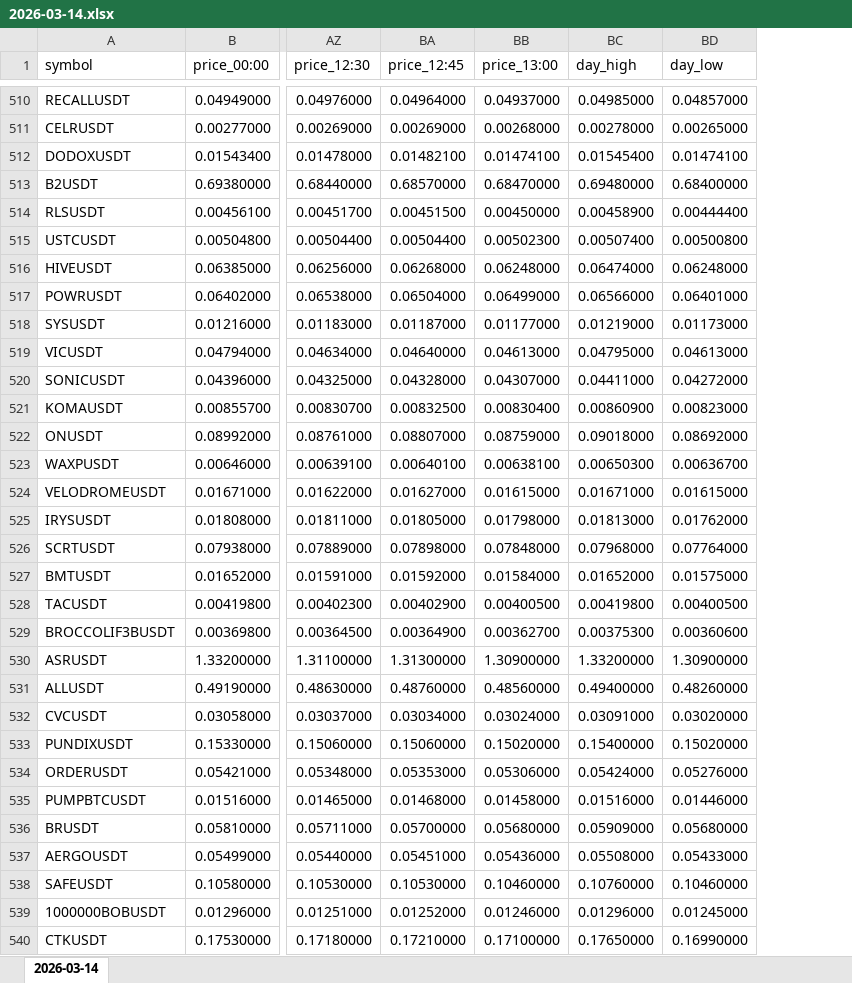
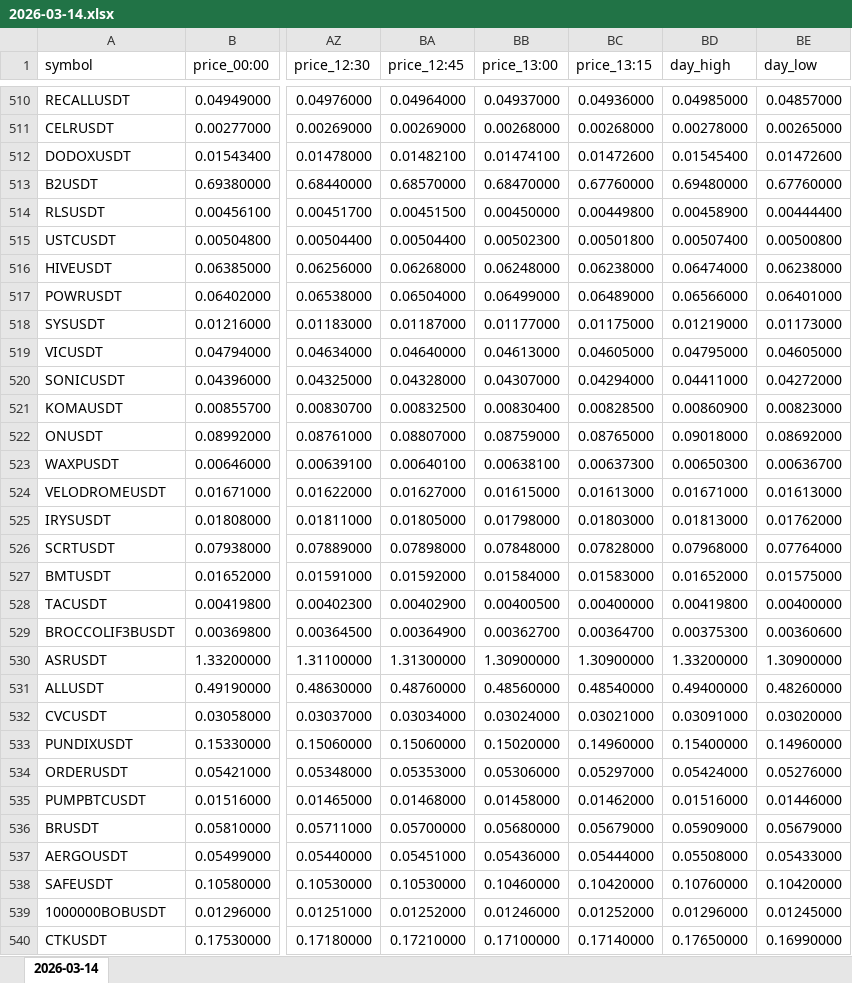
Before and after one commit to smallocean43658/data, an Excel workbook: records/weeks/2026-03-09_2026-03-15/2026-03-14.xlsx, sheet 2026-03-14, drawn as a sheet; only a part is shown, gaps mark what is left out; values as stored, in another font and other column widths than the file's, no borders; addresses are those after the commit; the diff covers the shown part only; the diff names each change by its address in the sheet, - before the commit and + after, or states it on an @@ line.

Commit message:
chore:data update Binance USDT perpetual data files

```diff
--- a/records/weeks/2026-03-09_2026-03-15/2026-03-14.xlsx (sheet 2026-03-14)
+++ b/records/weeks/2026-03-09_2026-03-15/2026-03-14.xlsx (sheet 2026-03-14)
+column BC (price_13:15), rows 510-540: 0.04936000 | 0.00268000 | 0.01472600 | 0.67760000 | 0.00449800 | 0.00501800 | 0.06238000 | 0.06489000 | 0.01175000 | 0.04605000 | 0.04294000 | 0.00828500 | 0.08765000 | 0.00637300 | 0.01613000 | 0.01803000 | 0.07828000 | 0.01583000 | 0.00400000 | 0.00364700 | 1.30900000 | 0.48540000 | 0.03021000 | 0.14960000 | 0.05297000 | 0.01462000 | 0.05679000 | 0.05444000 | 0.10420000 | 0.01252000 | 0.17140000
-BE512 (day_low): 0.01474100
+BE512 (day_low): 0.01472600
-BE513 (day_low): 0.68400000
+BE513 (day_low): 0.67760000
-BE516 (day_low): 0.06248000
+BE516 (day_low): 0.06238000
-BE519 (day_low): 0.04613000
+BE519 (day_low): 0.04605000
-BE524 (day_low): 0.01615000
+BE524 (day_low): 0.01613000
-BE528 (day_low): 0.00400500
+BE528 (day_low): 0.00400000
-BE533 (day_low): 0.15020000
+BE533 (day_low): 0.14960000
-BE536 (day_low): 0.05680000
+BE536 (day_low): 0.05679000
-BE538 (day_low): 0.10460000
+BE538 (day_low): 0.10420000
```
Also changed, not shown: 54 edited cells elsewhere in this sheet, 2 other files.
